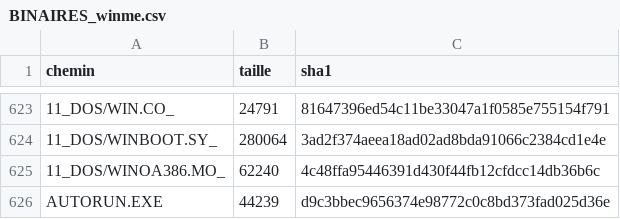
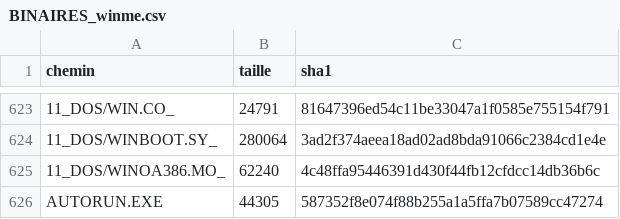
Before and after one commit to JasonHababou/Win9x-FR-Packs, a CSV file: BINAIRES_winme.csv, drawn as a sheet; only a part is shown, gaps mark what is left out.

```diff
--- a/BINAIRES_winme.csv
+++ b/BINAIRES_winme.csv
@@ -625,2 +625,2 @@ chemin;taille;sha1
 11_DOS/WINOA386.MO_;62240;4c48ffa95446391d430f44fb12cfdcc14db36b6c
-AUTORUN.EXE;44239;d9c3bbec9656374e98772c0c8bd373fad025d36e
+AUTORUN.EXE;44305;587352f8e074f88b255a1a5ffa7b07589cc47274
```
Also changed, not shown: BINAIRES_pack2.csv, BINAIRES_win98.csv, 5 other files.
